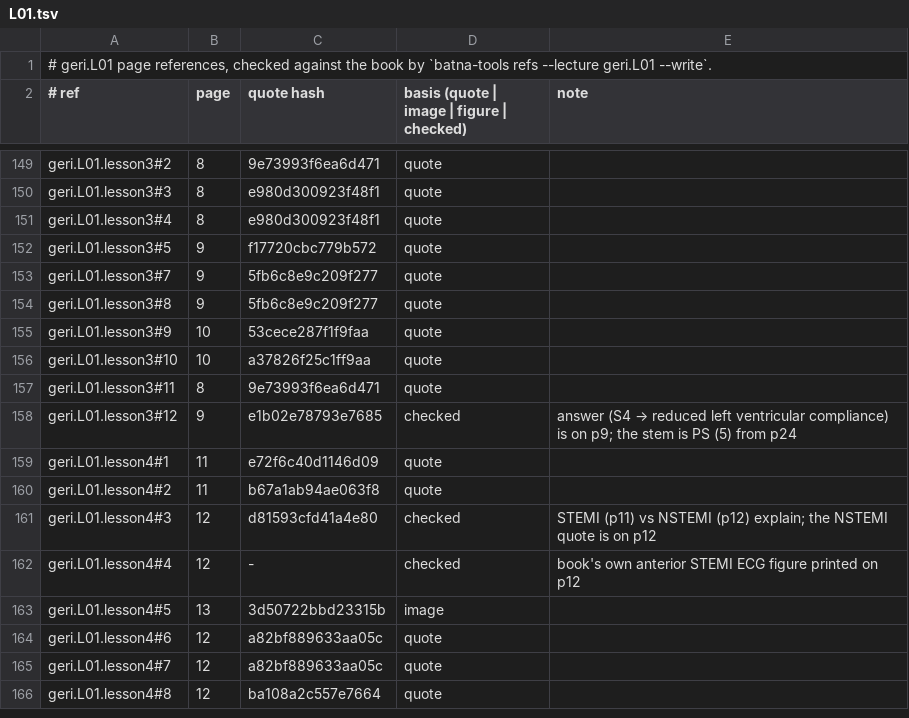
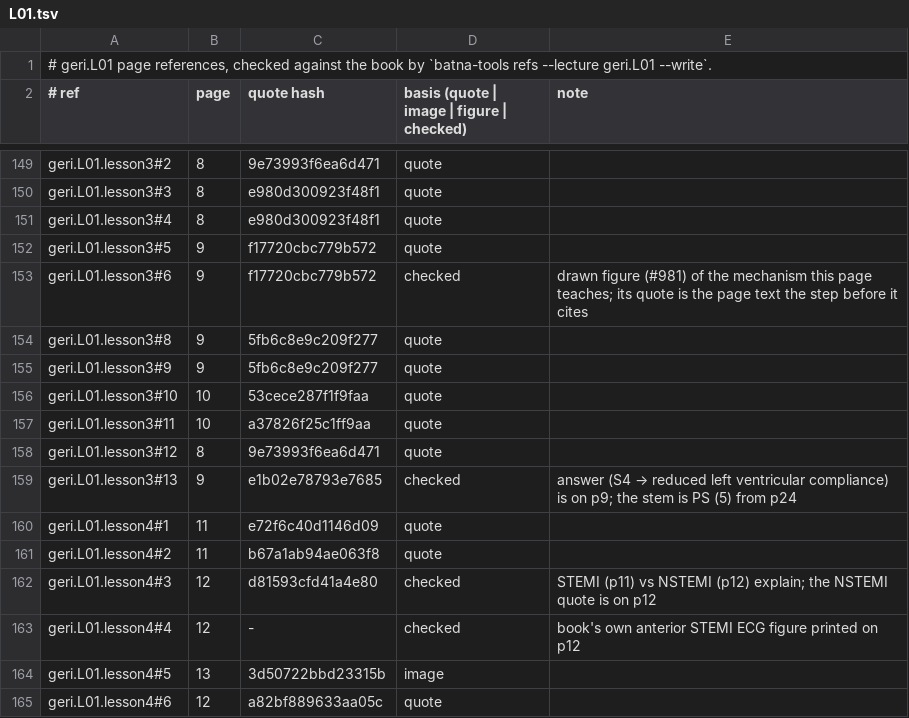
Before and after one commit to MohamedRef/Batna-app, a TSV file: content/book-refs/geri/L01.tsv, drawn as a sheet; only a part is shown, gaps mark what is left out; the shorter side is filled out with more unchanged rows.

Commit message:
geri.L01: drawn figure for the silent-angina lesson (#981)
Part of #981.

```diff
--- a/content/book-refs/geri/L01.tsv
+++ b/content/book-refs/geri/L01.tsv
@@ -152,8 +152,9 @@ geri.L01.lesson3#4	8	e980d300923f48f1	quote
 geri.L01.lesson3#5	9	f17720cbc779b572	quote	
-geri.L01.lesson3#7	9	5fb6c8e9c209f277	quote	
+geri.L01.lesson3#6	9	f17720cbc779b572	checked	drawn figure (#981) of the mechanism this page teaches; its quote is the page text the step before it cites
 geri.L01.lesson3#8	9	5fb6c8e9c209f277	quote	
-geri.L01.lesson3#9	10	53cece287f1f9faa	quote	
-geri.L01.lesson3#10	10	a37826f25c1ff9aa	quote	
-geri.L01.lesson3#11	8	9e73993f6ea6d471	quote	
-geri.L01.lesson3#12	9	e1b02e78793e7685	checked	answer (S4 → reduced left ventricular compliance) is on p9; the stem is PS (5) from p24
+geri.L01.lesson3#9	9	5fb6c8e9c209f277	quote	
+geri.L01.lesson3#10	10	53cece287f1f9faa	quote	
+geri.L01.lesson3#11	10	a37826f25c1ff9aa	quote	
+geri.L01.lesson3#12	8	9e73993f6ea6d471	quote	
+geri.L01.lesson3#13	9	e1b02e78793e7685	checked	answer (S4 → reduced left ventricular compliance) is on p9; the stem is PS (5) from p24
 geri.L01.lesson4#1	11	e72f6c40d1146d09	quote	
```
Also changed, not shown: 2 other files.
